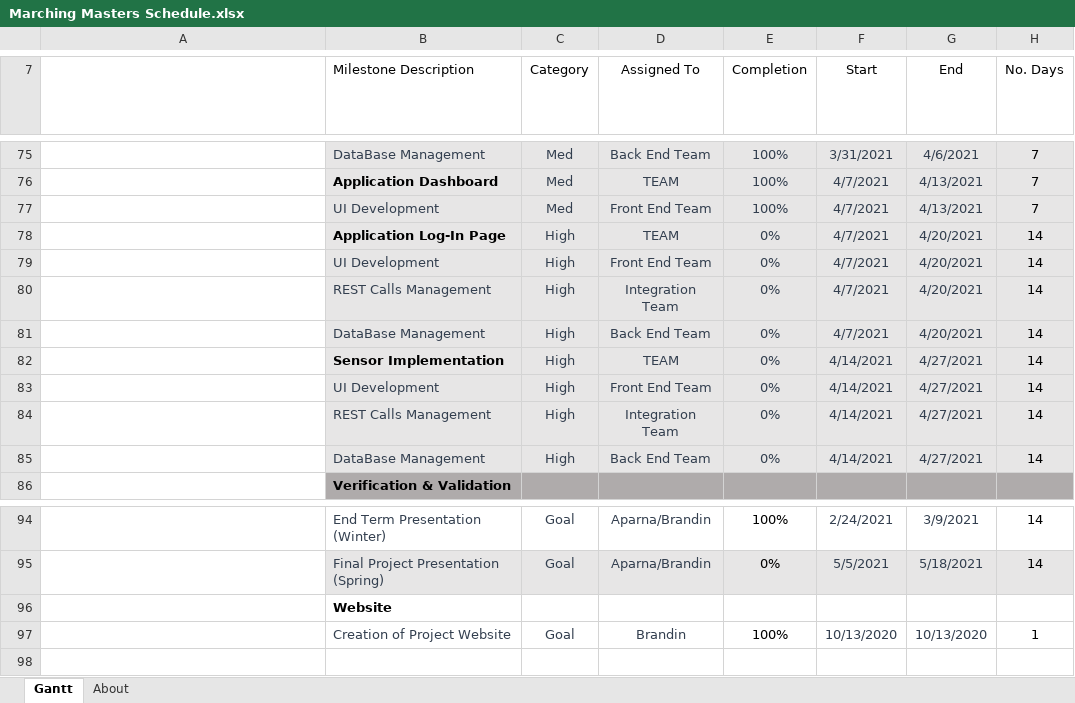
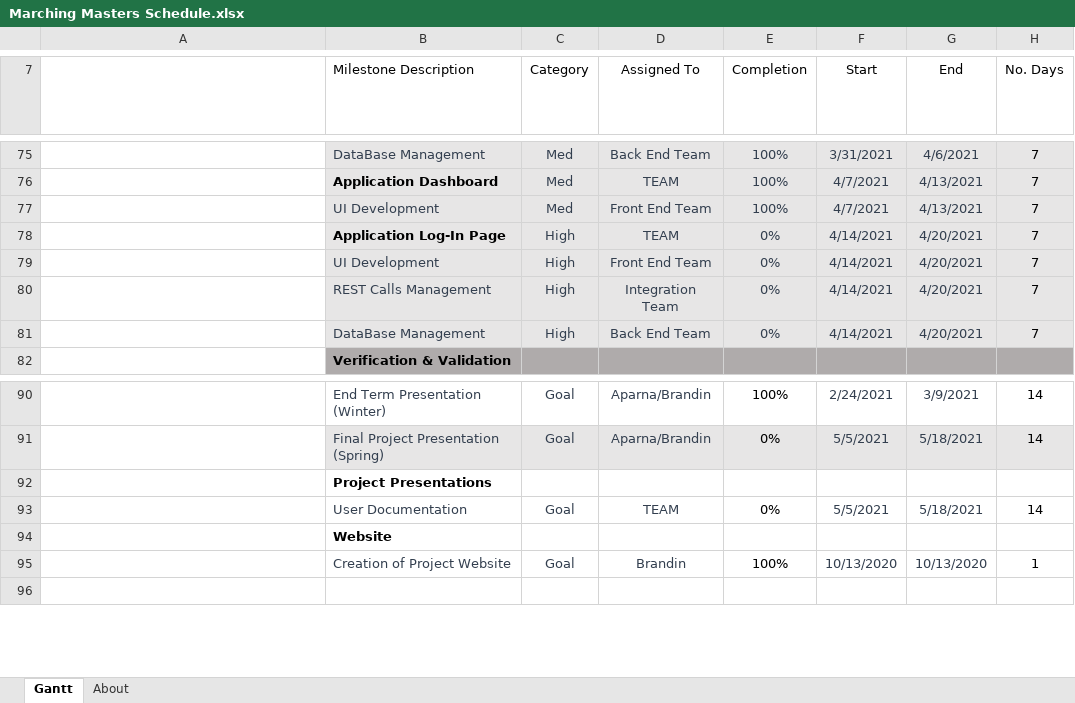
Before and after one commit to Bbulicki/MarchingMasters, an Excel workbook: Documents/Meeting Updates/Marching Masters Schedule.xlsx, sheet Gantt, drawn as a sheet; only a part is shown, gaps mark what is left out; long unchanged cells end in …; values as stored, in another font and other column widths than the file's, no borders; charts and pictures and conditional formats and table styles not drawn; removed rows and columns are numbered as before the commit, all else as after; the diff names each change by its address in the sheet, - before the commit and + after, or states it on an @@ line.

Commit message:
Update Schedule

```diff
--- a/Documents/Meeting Updates/Marching Masters Schedule.xlsx (sheet Gantt)
+++ b/Documents/Meeting Updates/Marching Masters Schedule.xlsx (sheet Gantt)
-F78 (Start): 4/7/2021
+F78 (Start): 4/14/2021
-H78 (No. Days): 14
+H78 (No. Days): 7
-row 79:  | UI Development | High | Front End Team | 0% | 4/7/2021 | 4/20/2021 | 14
-row 80:  | REST Calls Management | High | Integration Team | 0% | 4/7/2021 | 4/20/2021 | 14
-row 81:  | DataBase Management | High | Back End Team | 0% | 4/7/2021 | 4/20/2021 | 14
-row 82:  | Sensor Implementation | High | TEAM | 0% | 4/14/2021 | 4/27/2021 | 14
-G79:G81 (End): 4/27/2021
+G79:G81 (End): 4/20/2021
-H79:H81 (No. Days): 14
+H79:H81 (No. Days): 7
+row 92:  | Project Presentations
+row 93:  | User Documentation | Goal | TEAM | 0% | 5/5/2021 | 5/18/2021 | 14
```
Also changed, not shown: 1 other file.
